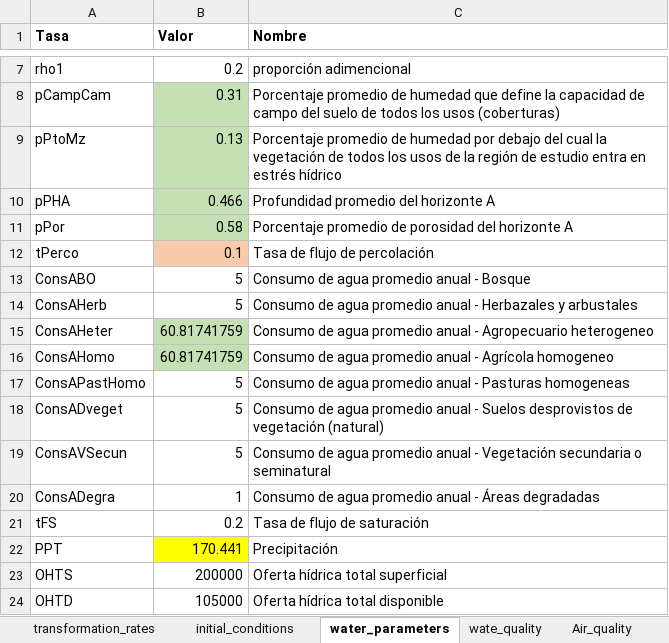
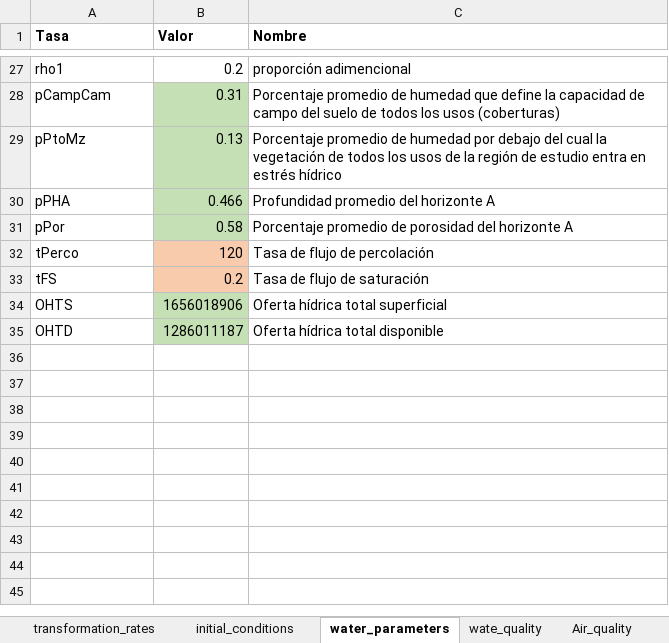
Before and after one commit to PEM-Humboldt/herramienta-resiliencia-simulador, an Excel workbook: condiciones_iniciales/parameters.xlsx, sheet water_parameters, drawn as a sheet; only a part is shown, gaps mark what is left out; values as stored, in another font and other column widths than the file's, no borders; removed rows and columns are numbered as before the commit, all else as after; the diff covers the shown part only; the diff names each change by its address in the sheet, - before the commit and + after, or states it on an @@ line.

Commit message:
water module and water parameters updated

```diff
--- a/condiciones_iniciales/parameters.xlsx (sheet water_parameters)
+++ b/condiciones_iniciales/parameters.xlsx (sheet water_parameters)
-B32 (Valor): 0.1
+B32 (Valor): 120
-row 13: ConsABO | 5 | Consumo de agua promedio anual - Bosque
-row 14: ConsAHerb | 5 | Consumo de agua promedio anual - Herbazales y arbustales
-row 15: ConsAHeter | 60.81741759 | Consumo de agua promedio anual - Agropecuario heterogeneo
-row 16: ConsAHomo | 60.81741759 | Consumo de agua promedio anual - Agrícola homogeneo
-row 17: ConsAPastHomo | 5 | Consumo de agua promedio anual - Pasturas homogeneas
-row 18: ConsADveget | 5 | Consumo de agua promedio anual - Suelos desprovistos de vegetación (natural)
-row 19: ConsAVSecun | 5 | Consumo de agua promedio anual - Vegetación secundaria o seminatural
-row 20: ConsADegra | 1 | Consumo de agua promedio anual - Áreas degradadas
-B33 fill: none
+B33 fill: #F8CBAD
-row 22: PPT | 170.441 | Precipitación
-B34 (Valor): 200000
+B34 (Valor): 1656018906
-B34:B35 fill: none
+B34:B35 fill: #C5E0B4
-B35 (Valor): 105000
+B35 (Valor): 1286011187
```
Also changed, not shown: 23 added rows, 3 removed rows and cell formats elsewhere in this sheet, sheet Common_interes, sheet initial_conditions, other sheet tabs, 3 other files.
